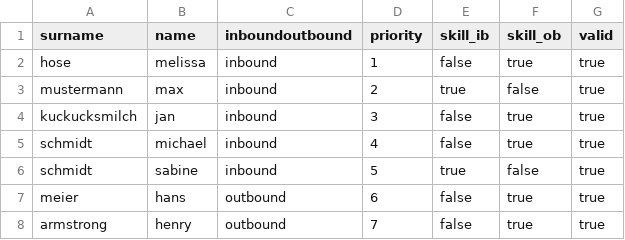
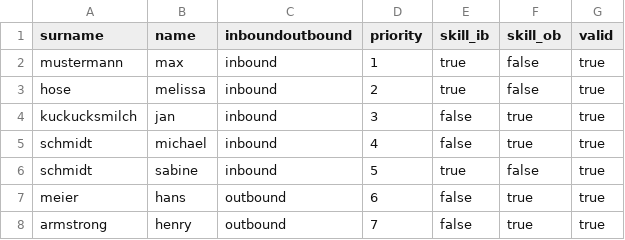
Before and after one commit to philippwallrafen/avedo_bot, a CSV file: data/agents.csv, drawn as a sheet.

```diff
--- a/data/agents.csv
+++ b/data/agents.csv
@@ -1,4 +1,4 @@
 surname,name,inboundoutbound,priority,skill_ib,skill_ob,valid
-hose,melissa,inbound,1,false,true,true
-mustermann,max,inbound,2,true,false,true
+mustermann,max,inbound,1,true,false,true
+hose,melissa,inbound,2,true,false,true
 kuckucksmilch,jan,inbound,3,false,true,true
```
Also changed, not shown: 13 other files.
